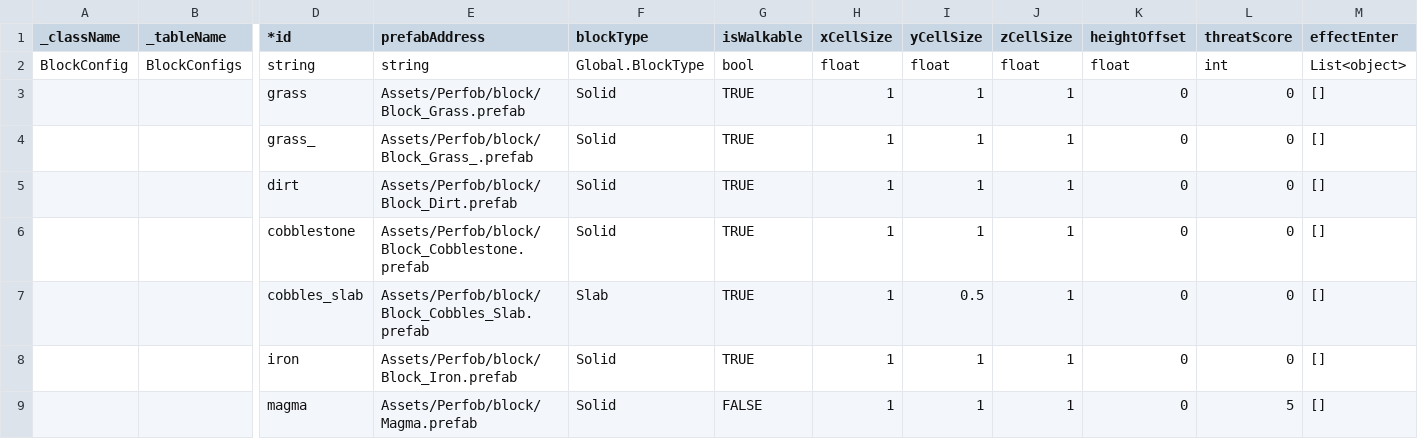
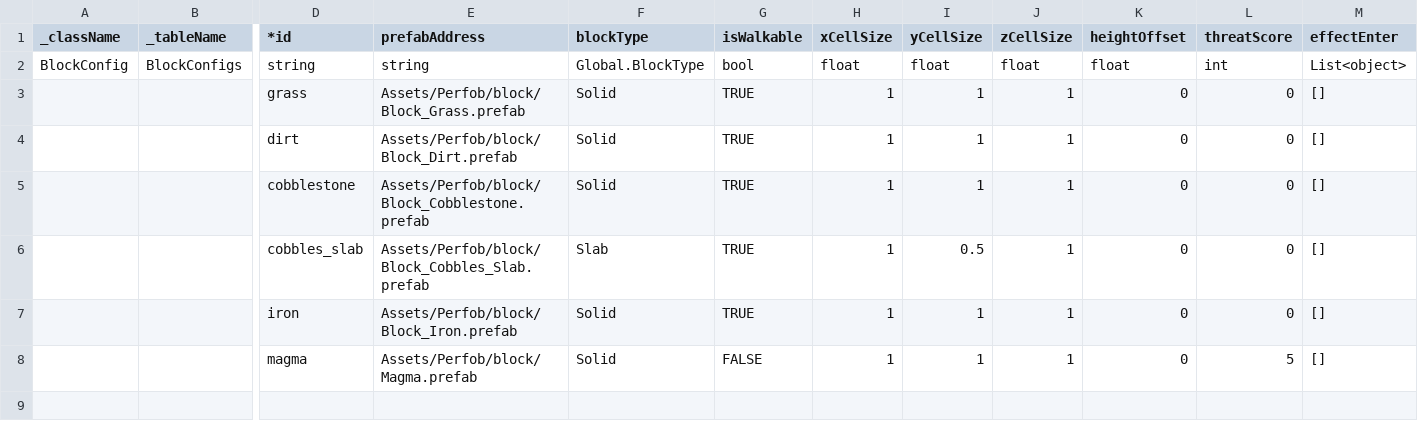
Before and after one commit to JXDYJS/SRPG_2026, a CSV file: Assets/Data/Table/Blocks.csv, drawn as a sheet; only a part is shown, gaps mark what is left out; rows hold the shown columns only; the diff names each change by its address in the sheet, - before the commit and + after, or states it on an @@ line.

Commit message:
chore(voxel): checkpoint working tree before dynamic unit voxelization
- snapshot voxel pipeline WIP (face baker editor tools, verifier, shader tweaks)
- refresh addressables groups and block prefabs

```diff
--- a/Assets/Data/Table/Blocks.csv
+++ b/Assets/Data/Table/Blocks.csv
-row 4:  |  | grass_ | Assets/Perfob/block/Block_Grass_.prefab | Solid | TRUE | 1 | 1 | 1 | 0 | 0 | []
```
Also changed, not shown: 29 other files.
